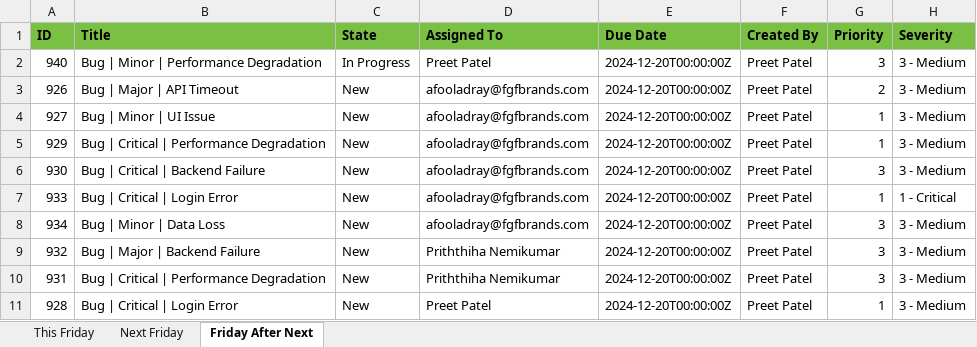
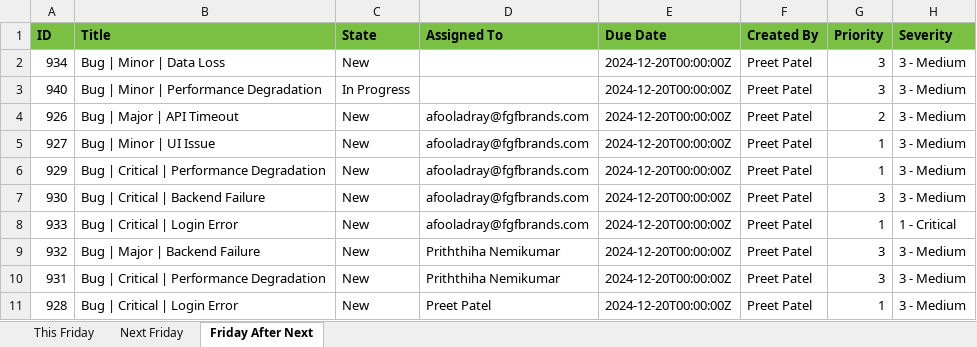
Before and after one commit to PrEEtPatEl44/DevOps-Companion, an Excel workbook: Back End/work_items_due_dates.xlsx, sheet Friday After Next, drawn as a sheet; values as stored, in another font and other column widths than the file's, no borders; removed rows and columns are numbered as before the commit, all else as after; the diff names each change by its address in the sheet, - before the commit and + after, or states it on an @@ line.

Commit message:
remaining items

```diff
--- a/Back End/work_items_due_dates.xlsx (sheet Friday After Next)
+++ b/Back End/work_items_due_dates.xlsx (sheet Friday After Next)
+row 2: 934 | Bug | Minor | Data Loss | New |  | 2024-12-20T00:00:00Z | Preet Patel | 3 | 3 - Medium
-D3 (Assigned To): Preet Patel
+D3 (Assigned To): (empty)
-row 8: 934 | Bug | Minor | Data Loss | New | afooladray@fgfbrands.com | 2024-12-20T00:00:00Z | Preet Patel | 3 | 3 - Medium
```
Also changed, not shown: sheet This Friday.
